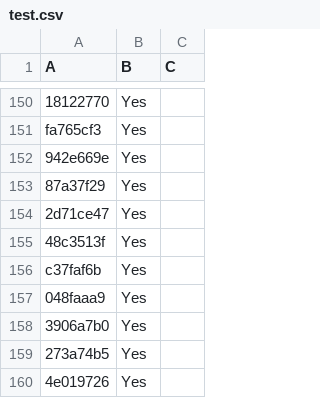
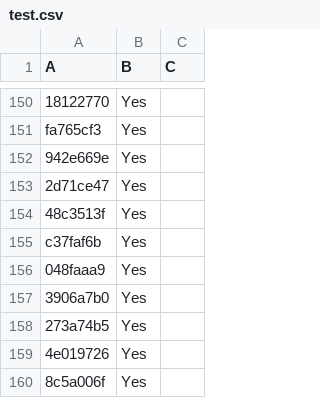
Before and after one commit to LightspeedBalls/data, a CSV file: test.csv, drawn as a sheet; only a part is shown, gaps mark what is left out; the shorter side is filled out with more unchanged rows.

Commit message:
Update

```diff
--- a/test.csv
+++ b/test.csv
@@ -152,3 +152,2 @@ fa765cf3,Yes,
 942e669e,Yes,
-87a37f29,Yes,
 2d71ce47,Yes,
```
